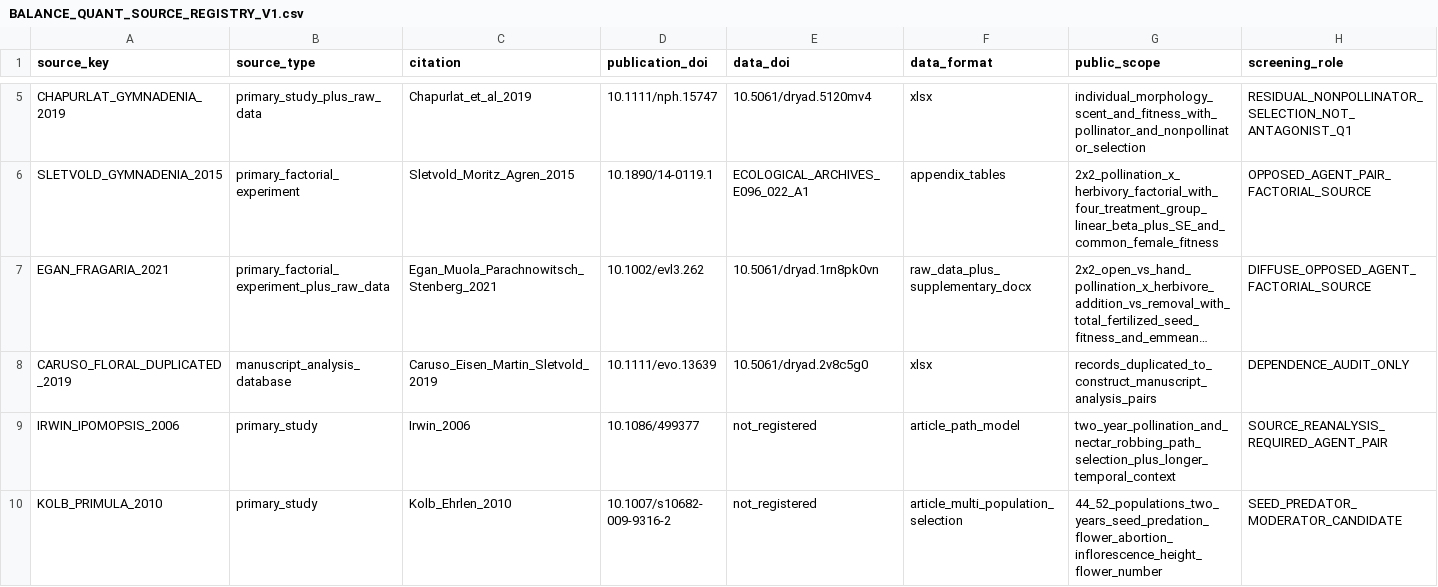
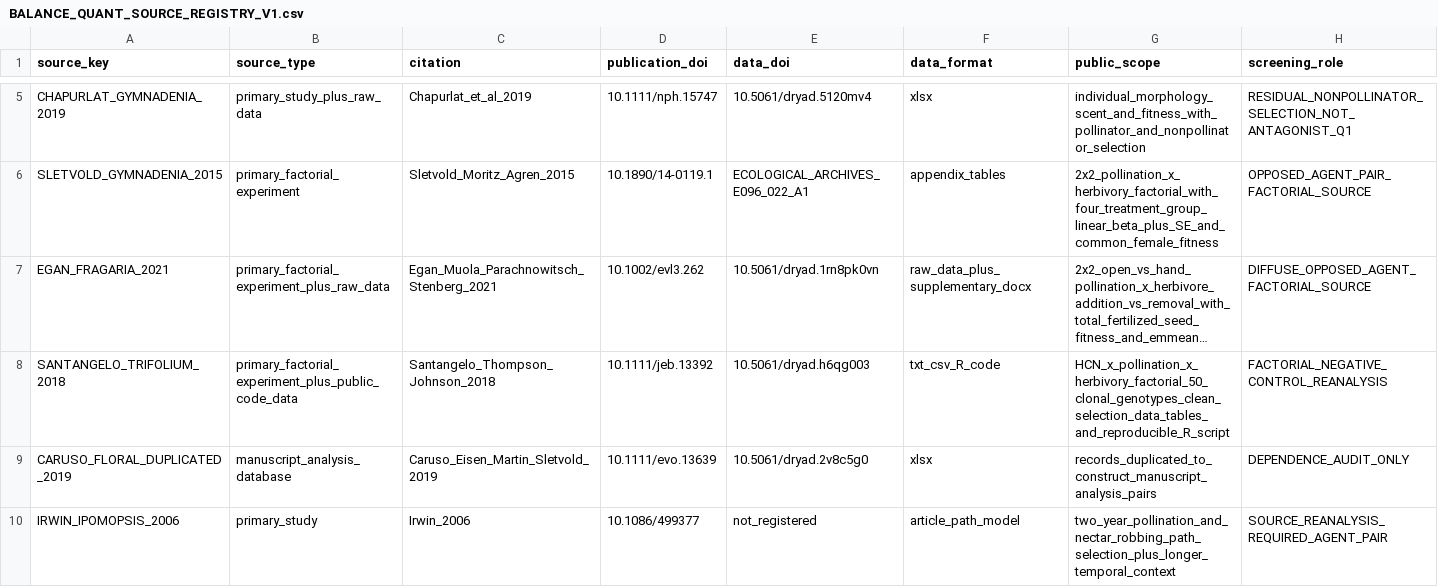
Before and after one commit to zuizui0223/balance, a CSV file: data/BALANCE_QUANT_SOURCE_REGISTRY_V1.csv, drawn as a sheet; only a part is shown, gaps mark what is left out; the shorter side is filled out with more unchanged rows; long unchanged cells end in …; rows hold the shown columns only; the diff names each change by its address in the sheet, - before the commit and + after, or states it on an @@ line.

Commit message:
Register Trifolium factorial negative-control source

```diff
--- a/data/BALANCE_QUANT_SOURCE_REGISTRY_V1.csv
+++ b/data/BALANCE_QUANT_SOURCE_REGISTRY_V1.csv
+row 8: SANTANGELO_TRIFOLIUM_2018 | primary_factorial_experiment_plus_public_code_data | Santangelo_Thompson_Johnson_2018 | 10.1111/jeb.13392 | 10.5061/dryad.h6qg003 | txt_csv_R_code | HCN_x_pollination_x_herbivory_factorial_50_clonal_genotypes_clean_selection_data_tables_and_reproducible_R_script | FACTORIAL_NEGATIVE_CONTROL_REANALYSIS
```
